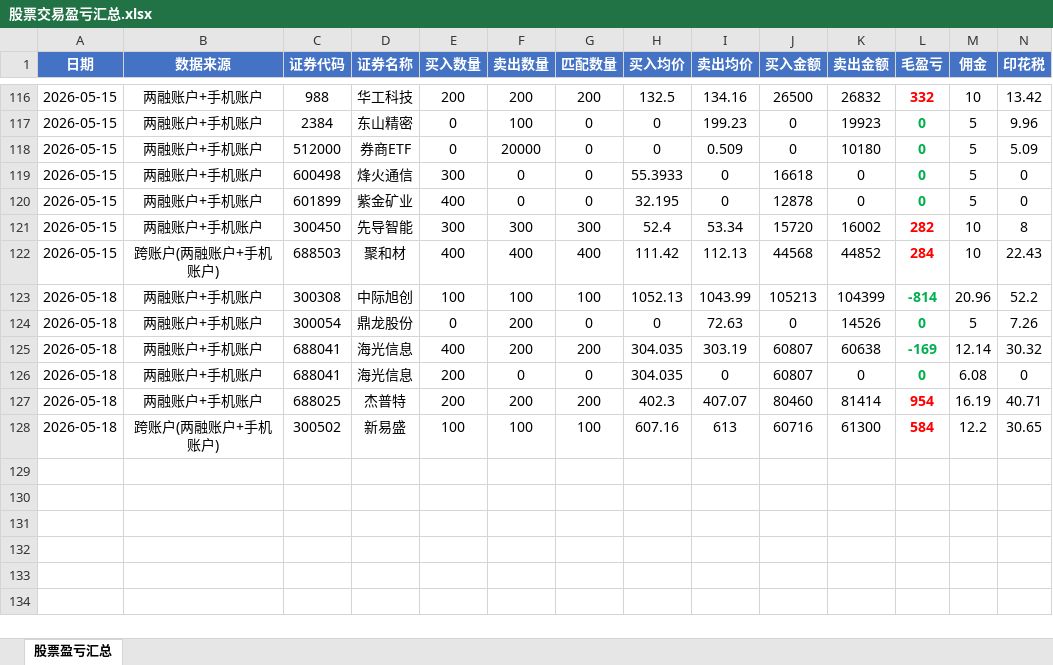
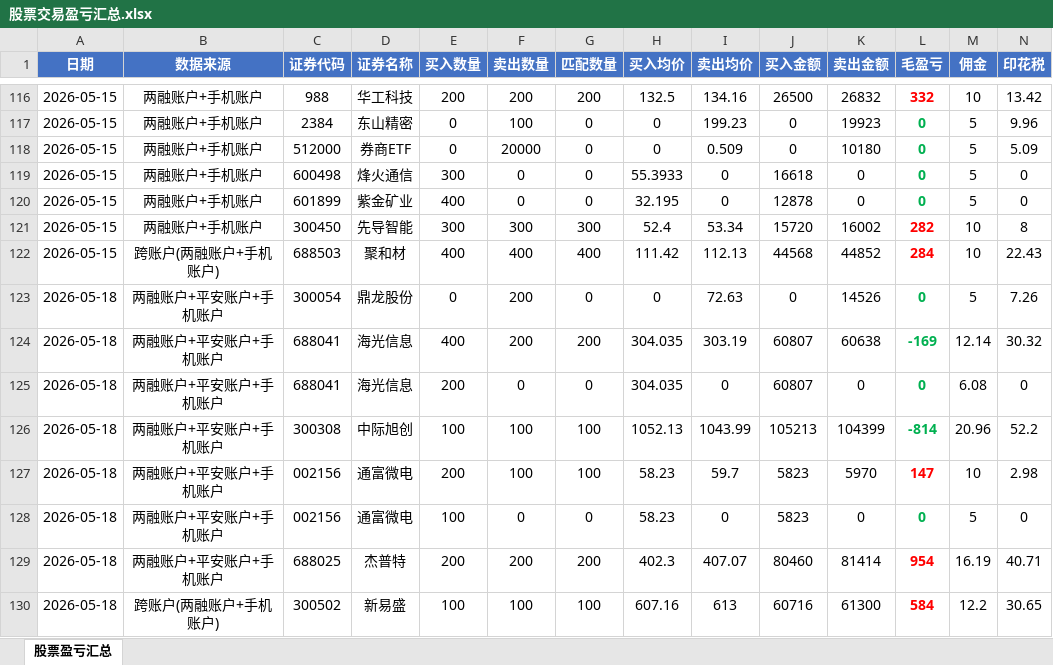
Before and after one commit to ooojedyooo/short-term-trading, an Excel workbook: 股票交易盈亏汇总.xlsx, sheet 股票盈亏汇总, drawn as a sheet; only a part is shown, gaps mark what is left out; values as stored, in another font and other column widths than the file's, no borders; removed rows and columns are numbered as before the commit, all else as after; rows hold the shown columns only; the diff names each change by its address in the sheet, - before the commit and + after, or states it on an @@ line.

```diff
--- a/股票交易盈亏汇总.xlsx (sheet 股票盈亏汇总)
+++ b/股票交易盈亏汇总.xlsx (sheet 股票盈亏汇总)
-row 123: 2026-05-18 | 两融账户+手机账户 | 300308 | 中际旭创 | 100 | 100 | 100 | 1052.13 | 1043.99 | 105213 | 104399 | -814 | 20.96 | 52.2
-B123:B125 (数据来源): 两融账户+手机账户
+B123:B125 (数据来源): 两融账户+平安账户+手机账户
+row 126: 2026-05-18 | 两融账户+平安账户+手机账户 | 300308 | 中际旭创 | 100 | 100 | 100 | 1052.13 | 1043.99 | 105213 | 104399 | -814 | 20.96 | 52.2
+row 127: 2026-05-18 | 两融账户+平安账户+手机账户 | 002156 | 通富微电 | 200 | 100 | 100 | 58.23 | 59.7 | 5823 | 5970 | 147 | 10 | 2.98
+row 128: 2026-05-18 | 两融账户+平安账户+手机账户 | 002156 | 通富微电 | 100 | 0 | 0 | 58.23 | 0 | 5823 | 0 | 0 | 5 | 0
-B129 (数据来源): 两融账户+手机账户
+B129 (数据来源): 两融账户+平安账户+手机账户
```
Also changed, not shown: 6 other files.
